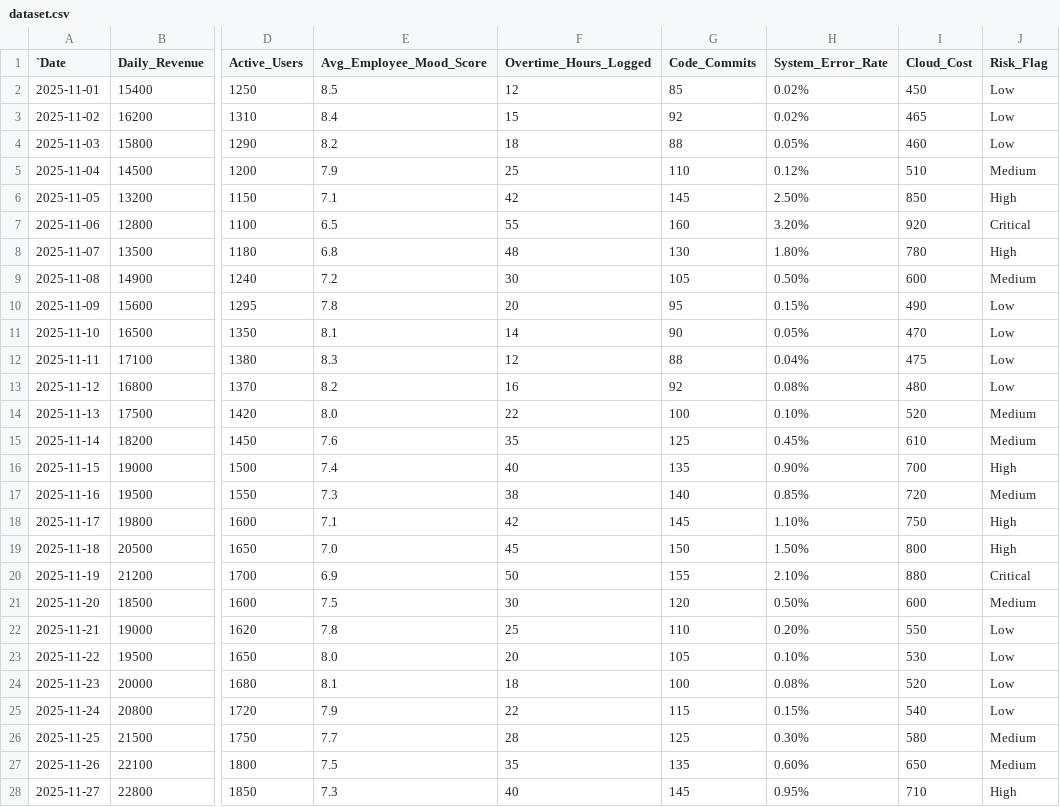
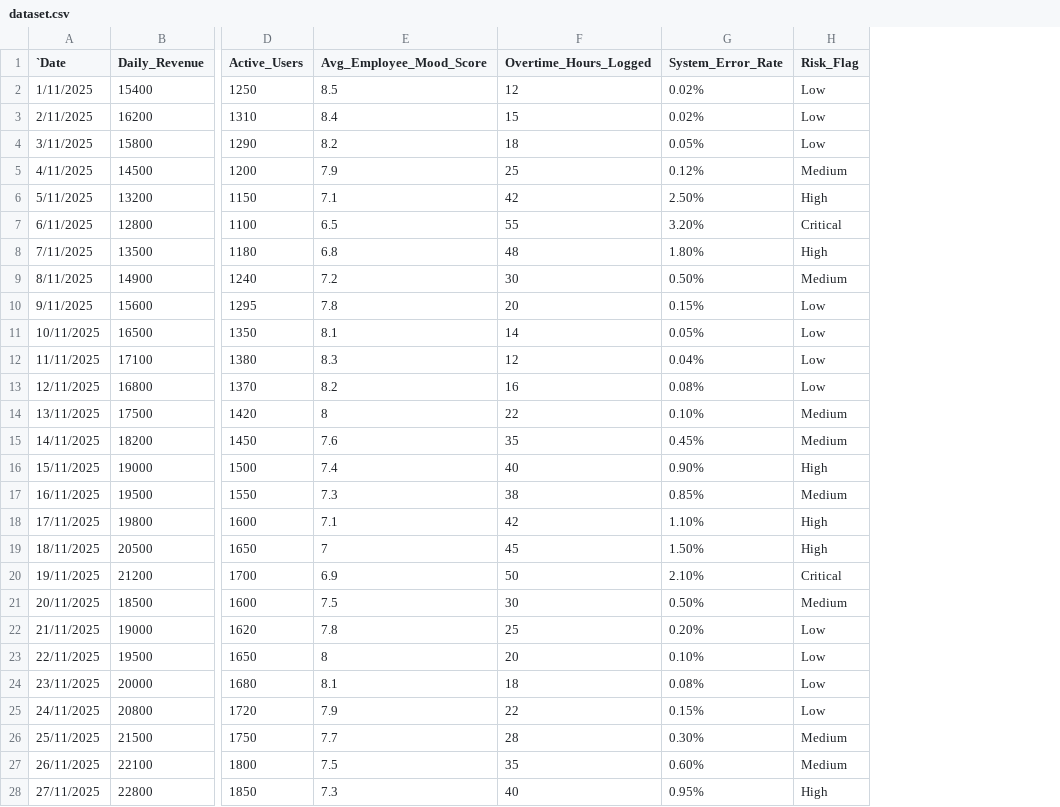
Before and after one commit to sweexin25/CISN-Codefest25, a CSV file: dataset.csv, drawn as a sheet; only a part is shown, gaps mark what is left out; the diff covers the shown part only; the diff names each change by its address in the sheet, - before the commit and + after, or states it on an @@ line.

Commit message:
final csv

```diff
--- a/dataset.csv
+++ b/dataset.csv
-column G (Code_Commits), rows 2-28: 85 | 92 | 88 | 110 | 145 | 160 | 130 | 105 | 95 | 90 | 88 | 92 | 100 | 125 | 135 | 140 | 145 | 150 | 155 | 120 | 110 | 105 | 100 | 115 | 125 | 135 | 145
-column I (Cloud_Cost), rows 2-28: 450 | 465 | 460 | 510 | 850 | 920 | 780 | 600 | 490 | 470 | 475 | 480 | 520 | 610 | 700 | 720 | 750 | 800 | 880 | 600 | 550 | 530 | 520 | 540 | 580 | 650 | 710
-A2 (`Date): 2025-11-01
+A2 (`Date): 1/11/2025
-A3 (`Date): 2025-11-02
+A3 (`Date): 2/11/2025
-A4 (`Date): 2025-11-03
+A4 (`Date): 3/11/2025
-A5 (`Date): 2025-11-04
+A5 (`Date): 4/11/2025
-A6 (`Date): 2025-11-05
+A6 (`Date): 5/11/2025
-A7 (`Date): 2025-11-06
+A7 (`Date): 6/11/2025
-A8 (`Date): 2025-11-07
+A8 (`Date): 7/11/2025
-A9 (`Date): 2025-11-08
+A9 (`Date): 8/11/2025
-A10 (`Date): 2025-11-09
+A10 (`Date): 9/11/2025
-A11 (`Date): 2025-11-10
+A11 (`Date): 10/11/2025
-A12 (`Date): 2025-11-11
+A12 (`Date): 11/11/2025
-A13 (`Date): 2025-11-12
+A13 (`Date): 12/11/2025
-A14 (`Date): 2025-11-13
+A14 (`Date): 13/11/2025
-E14 (Avg_Employee_Mood_Score): 8.0
+E14 (Avg_Employee_Mood_Score): 8
-A15 (`Date): 2025-11-14
+A15 (`Date): 14/11/2025
-A16 (`Date): 2025-11-15
+A16 (`Date): 15/11/2025
-A17 (`Date): 2025-11-16
+A17 (`Date): 16/11/2025
-A18 (`Date): 2025-11-17
+A18 (`Date): 17/11/2025
-A19 (`Date): 2025-11-18
+A19 (`Date): 18/11/2025
-E19 (Avg_Employee_Mood_Score): 7.0
+E19 (Avg_Employee_Mood_Score): 7
-A20 (`Date): 2025-11-19
+A20 (`Date): 19/11/2025
-A21 (`Date): 2025-11-20
+A21 (`Date): 20/11/2025
-A22 (`Date): 2025-11-21
+A22 (`Date): 21/11/2025
-A23 (`Date): 2025-11-22
+A23 (`Date): 22/11/2025
-E23 (Avg_Employee_Mood_Score): 8.0
+E23 (Avg_Employee_Mood_Score): 8
-A24 (`Date): 2025-11-23
+A24 (`Date): 23/11/2025
-A25 (`Date): 2025-11-24
+A25 (`Date): 24/11/2025
-A26 (`Date): 2025-11-25
+A26 (`Date): 25/11/2025
-A27 (`Date): 2025-11-26
+A27 (`Date): 26/11/2025
-A28 (`Date): 2025-11-27
+A28 (`Date): 27/11/2025
```
Also changed, not shown: 3 edited cells elsewhere in this file.
